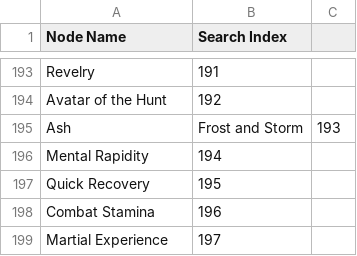
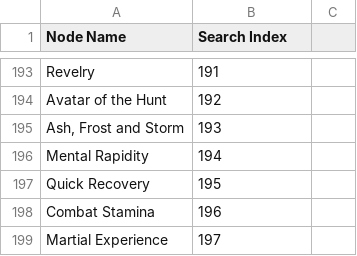
Before and after one commit to Regisle/TimelessJewelData, a CSV file: node_indices.csv, drawn as a sheet; only a part is shown, gaps mark what is left out; removed rows and columns are numbered as before the commit, all else as after; the diff names each change by its address in the sheet, - before the commit and + after, or states it on an @@ line.

```diff
--- a/node_indices.csv
+++ b/node_indices.csv
-row 195: Ash | Frost and Storm | 193
+row 195: Ash, Frost and Storm | 193
```
Also changed, not shown: 3 other files.
